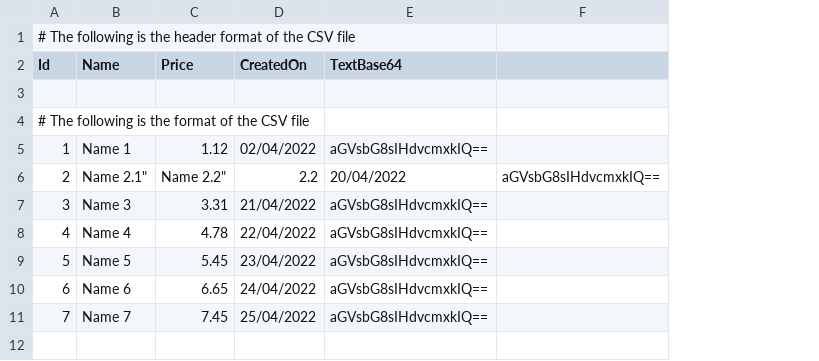
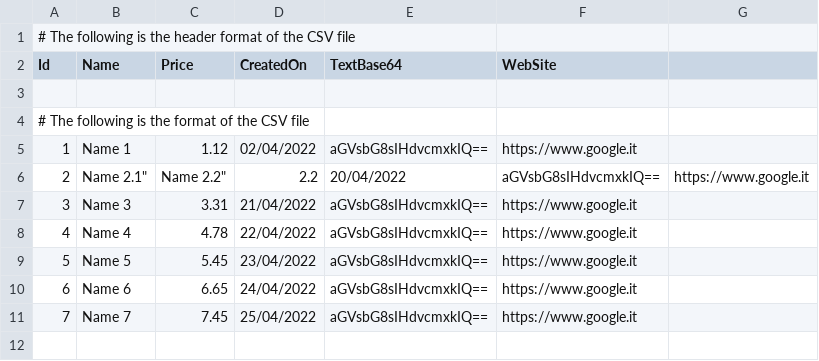
Before and after one commit to fmazzant/TinyCsv, a CSV file: samples/CsvSampleConsoleApp/file.csv, drawn as a sheet; only a part is shown; removed rows and columns are numbered as before the commit, all else as after; the diff names each change by its address in the sheet, - before the commit and + after, or states it on an @@ line.

```diff
--- a/samples/CsvSampleConsoleApp/file.csv
+++ b/samples/CsvSampleConsoleApp/file.csv
-column F, row 6: aGVsbG8sIHdvcmxkIQ==
+column F (WebSite), rows 5-11: https://www.google.it | aGVsbG8sIHdvcmxkIQ== | https://www.google.it | https://www.google.it | https://www.google.it | https://www.google.it | https://www.google.it
+column G, row 6: https://www.google.it
```
Also changed, not shown: 16 other files.
